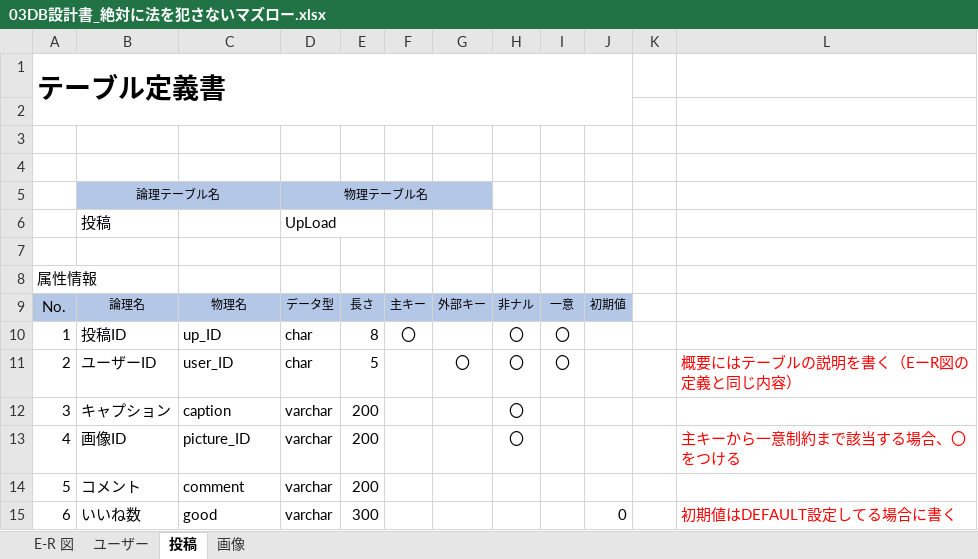
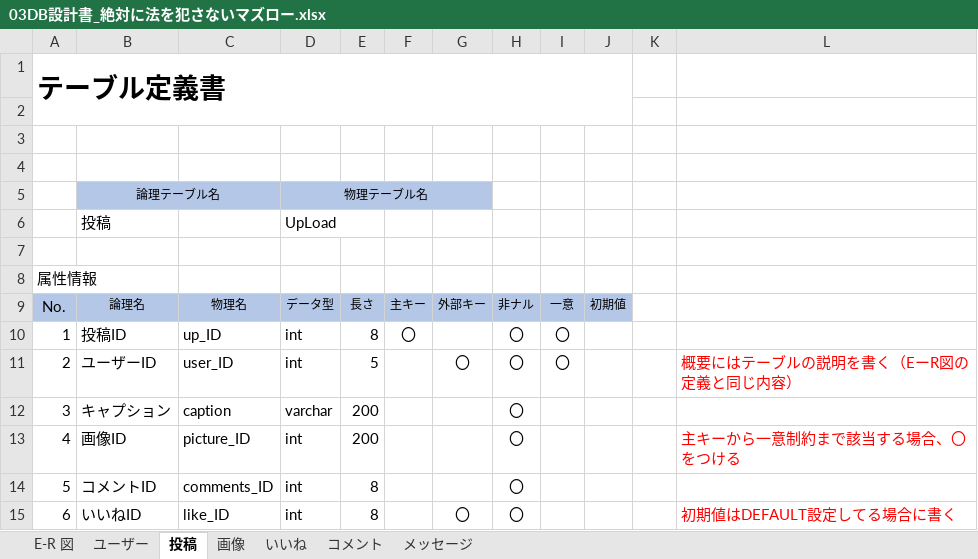
Before and after one commit to matsumoto-shouta/MozuroWorkSpace, an Excel workbook: 03DB設計書_絶対に法を犯さないマズロー.xlsx, sheet 投稿, drawn as a sheet; values as stored, in another font and other column widths than the file's, no borders; removed rows and columns are numbered as before the commit, all else as after; the diff names each change by its address in the sheet, - before the commit and + after, or states it on an @@ line.

```diff
--- a/03DB設計書_絶対に法を犯さないマズロー.xlsx (sheet 投稿)
+++ b/03DB設計書_絶対に法を犯さないマズロー.xlsx (sheet 投稿)
+sheet tab: いいね
+sheet tab: コメント
+sheet tab: メッセージ
-D10:D11: char
+D10:D11: int
-D13:D14: varchar
+D13:D14: int
-B14: コメント
+B14: コメントID
-C14: comment
+C14: comments_ID
-E14: 200
+E14: 8
-H14: (empty)
+H14: 〇
-row 15: 6 | いいね数 | good | varchar | 300 |  |  |  |  | 0 |  | 初期値はDEFAULT設定してる場合に書く
+row 15: 6 | いいねID | like_ID | int | 8 |  | 〇 | 〇 |  |  |  | 初期値はDEFAULT設定してる場合に書く
```
Also changed, not shown: sheet 画像, sheet ユーザー, sheet E-R 図, charts or pictures, 02画面遷移図_絶対に法を犯さないマズロー.xlsx.
